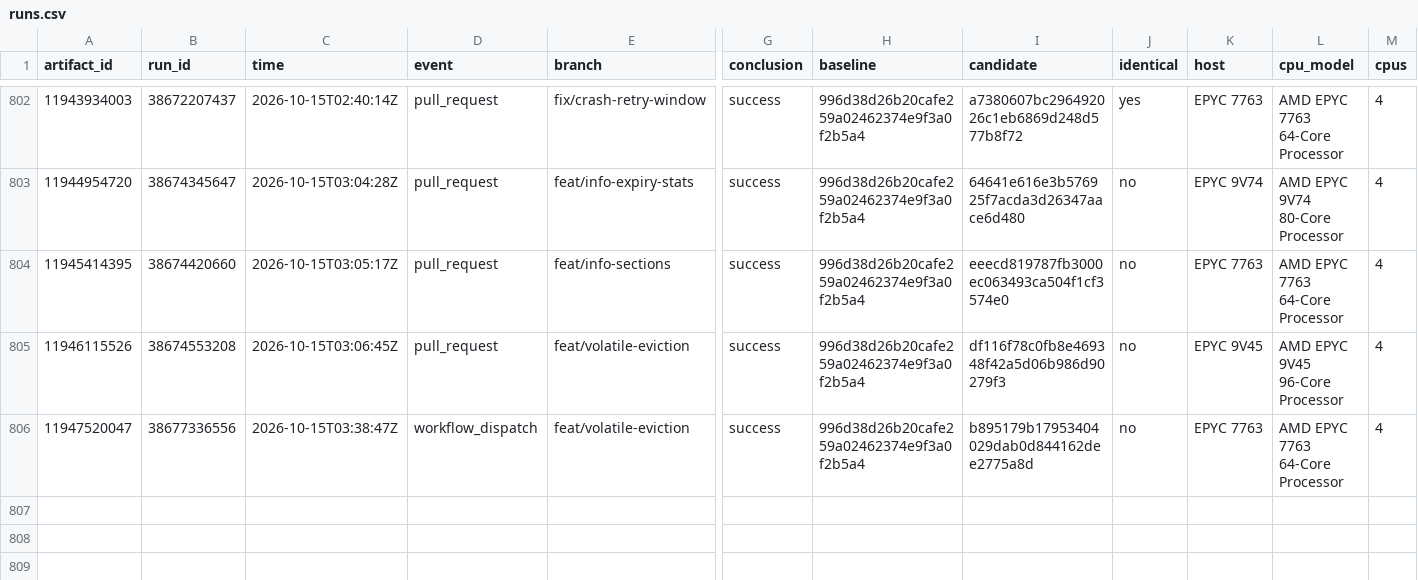
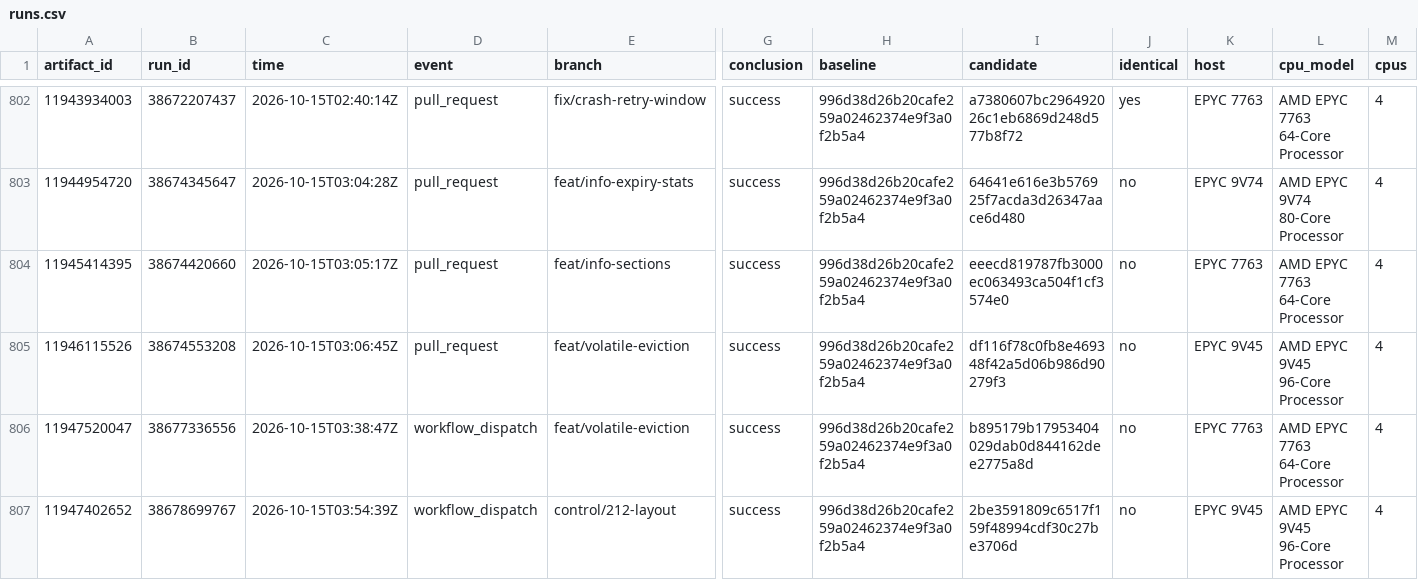
Before and after one commit to brandopakel/keel, a CSV file: command-path/runs.csv, drawn as a sheet; only a part is shown, gaps mark what is left out; rows hold the shown columns only; the diff names each change by its address in the sheet, - before the commit and + after, or states it on an @@ line.

```diff
--- a/command-path/runs.csv
+++ b/command-path/runs.csv
+row 807: 11947402652 | 38678699767 | 2026-10-15T03:54:39Z | workflow_dispatch | control/212-layout | success | 996d38d26b20cafe259a02462374e9f3a0f2b5a4 | 2be3591809c6517f159f48994cdf30c27be3706d | no | EPYC 9V45 | AMD EPYC 9V45 96-Core Processor | 4
```
Also changed, not shown: 1 other file.
